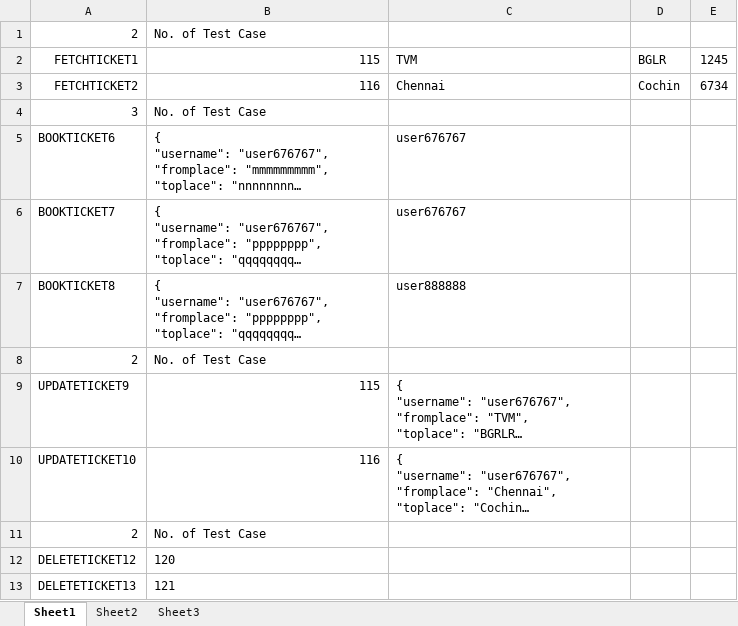
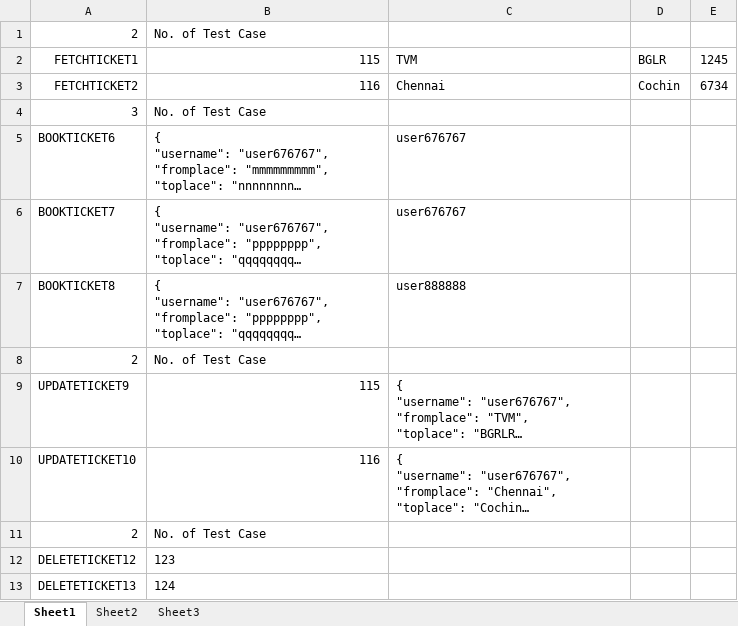
Before and after one commit to anoop-ge/Files, an Excel workbook: Book2 (1).xlsx, sheet Sheet1, drawn as a sheet; long unchanged cells end in …; values as stored, in another font and other column widths than the file's, no borders; the diff names each change by its address in the sheet, - before the commit and + after, or states it on an @@ line.

Commit message:
Add files via upload

```diff
--- a/Book2 (1).xlsx (sheet Sheet1)
+++ b/Book2 (1).xlsx (sheet Sheet1)
-B12: 120
+B12: 123
-B13: 121
+B13: 124
```
